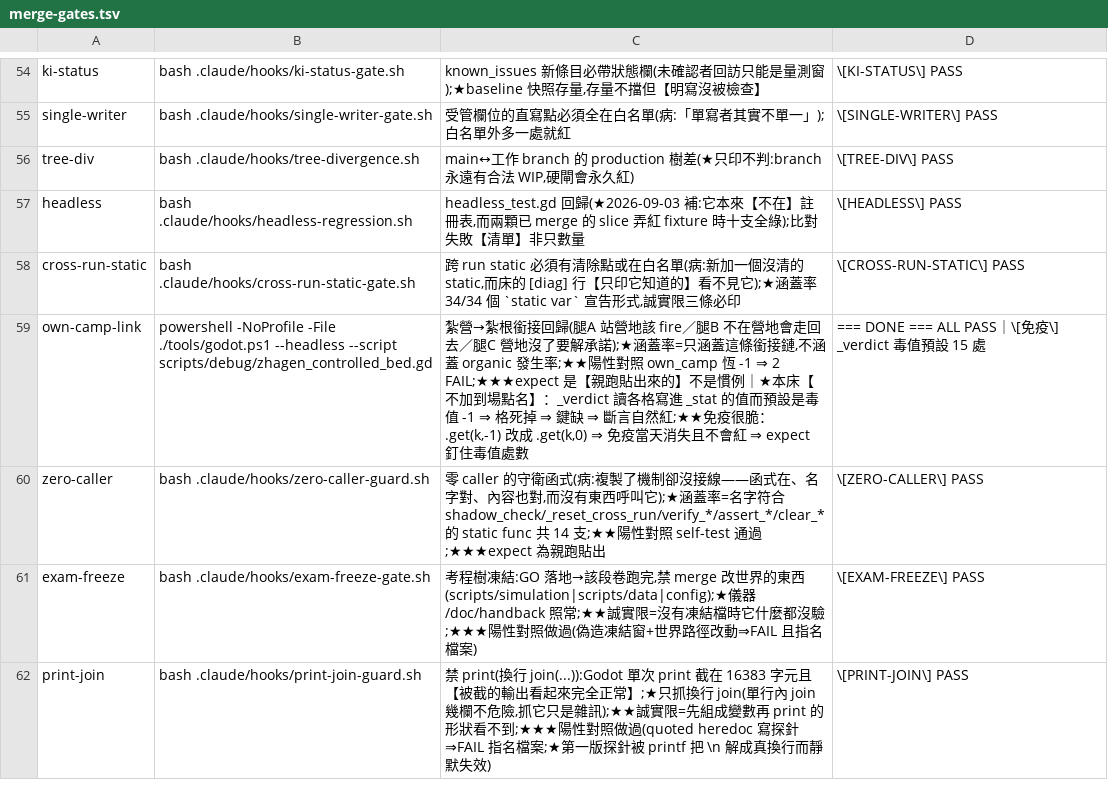
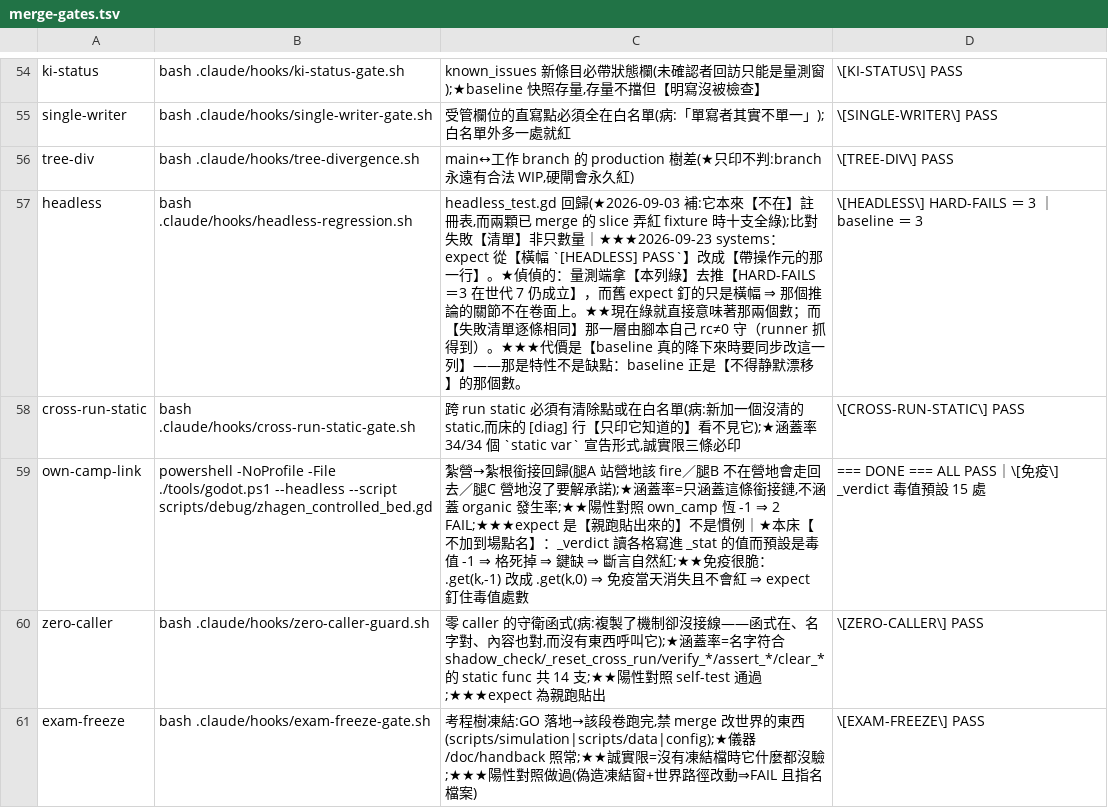
Before and after one commit to ivanlin630/demo, a TSV file: docs/process/merge-gates.tsv, drawn as a sheet; only a part is shown, gaps mark what is left out; the shorter side is filled out with more unchanged rows.

```diff
--- a/docs/process/merge-gates.tsv
+++ b/docs/process/merge-gates.tsv
@@ -56,3 +56,3 @@ single-writer	bash .claude/hooks/single-writer-gate.sh	受管欄位的直寫點
 tree-div	bash .claude/hooks/tree-divergence.sh	main↔工作 branch 的 production 樹差(★只印不判:branch 永遠有合法 WIP,硬閘會永久紅)	\[TREE-DIV\] PASS
-headless	bash .claude/hooks/headless-regression.sh	headless_test.gd 回歸(★2026-09-03 補:它本來【不在】註冊表,而兩顆已 merge 的 slice 弄紅 fixture 時十支全綠);比對失敗【清單】非只數量	\[HEADLESS\] PASS
+headless	bash .claude/hooks/headless-regression.sh	headless_test.gd 回歸(★2026-09-03 補:它本來【不在】註冊表,而兩顆已 merge 的 slice 弄紅 fixture 時十支全綠);比對失敗【清單】非只數量｜★★★2026-09-23 systems：expect 從【橫幅 `[HEADLESS] PASS`】改成【帶操作元的那一行】。★偵偵的：量測端拿【本列綠】去推【HARD-FAILS＝3 在世代 7 仍成立】，而舊 expect 釘的只是橫幅 ⇒ 那個推論的關節不在卷面上。★★現在綠就直接意味著那兩個數；而【失敗清單逐條相同】那一層由腳本自己 rc≠0 守（runner 抓得到）。★★★代價是【baseline 真的降下來時要同步改這一列】——那是特性不是缺點：baseline 正是【不得静默漂移】的那個數。	\[HEADLESS\] HARD-FAILS ＝ 3 ｜ baseline ＝ 3
 cross-run-static	bash .claude/hooks/cross-run-static-gate.sh	跨 run static 必須有清除點或在白名單(病:新加一個沒清的 static,而床的 [diag] 行【只印它知道的】看不見它);★涵蓋率 34/34 個 `static var` 宣告形式,誠實限三條必印	\[CROSS-RUN-STATIC\] PASS
```
Also changed, not shown: 2 other files.
